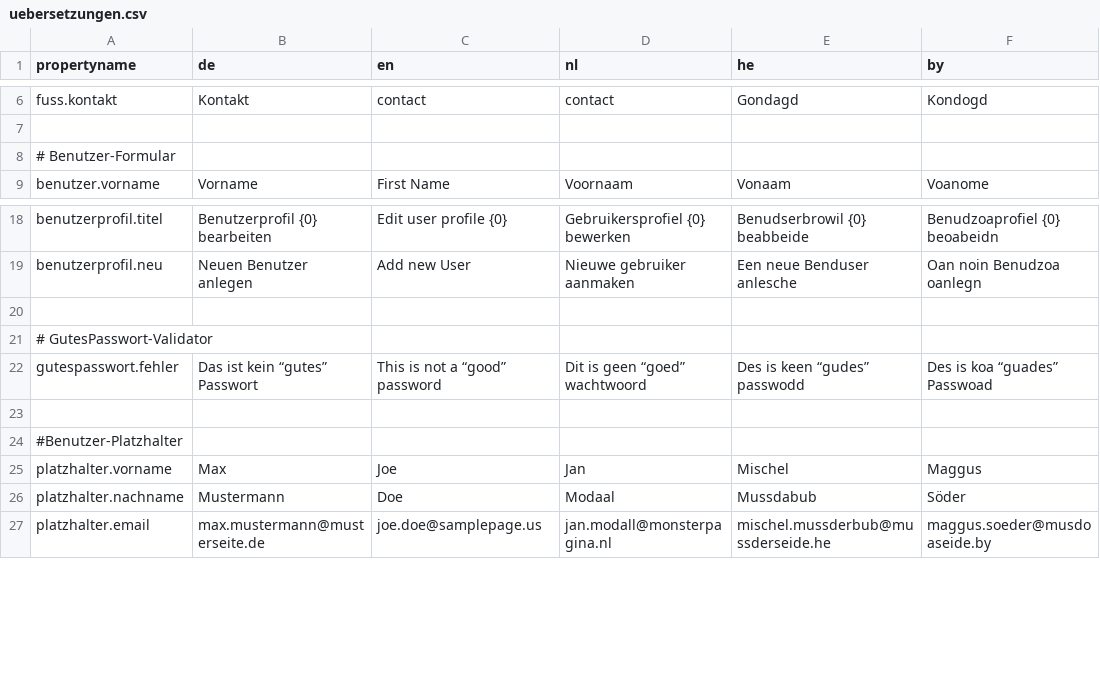
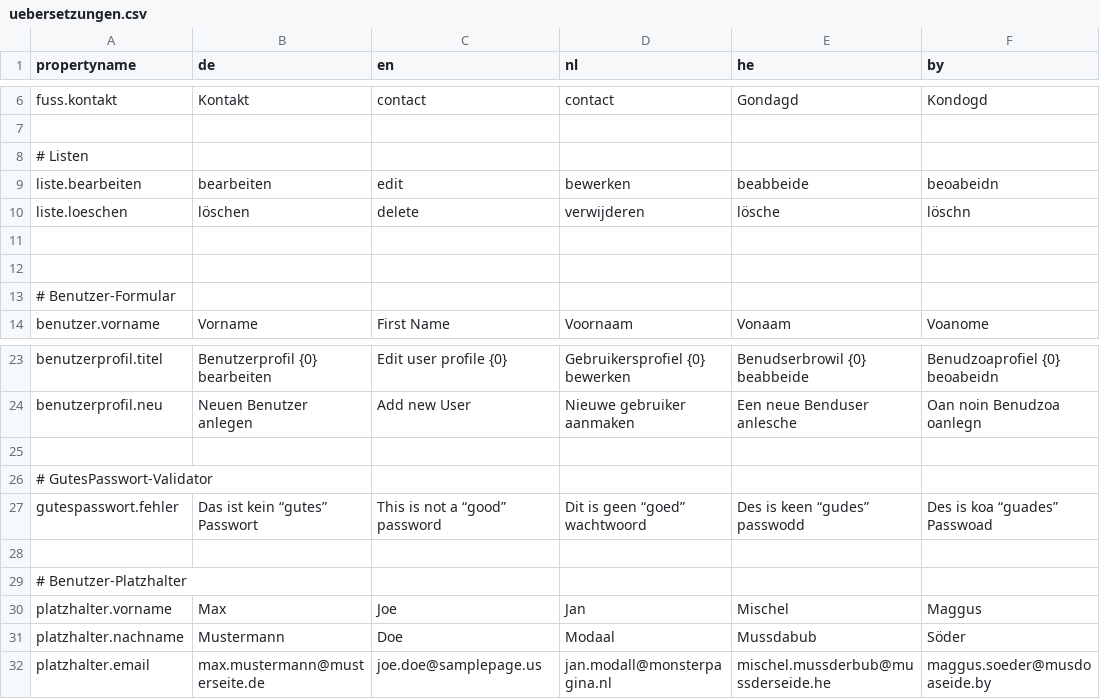
Before and after one commit to djthomann/MI-Fahrzentrale, a CSV file: uebersetzungen.csv, drawn as a sheet; only a part is shown, gaps mark what is left out; the diff covers the shown part only.

```diff
--- a/uebersetzungen.csv
+++ b/uebersetzungen.csv
@@ -7,2 +7,7 @@ fuss.kontakt,Kontakt,contact,contact,Gondagd,Kondogd
 ,,,,,
+# Listen,,,,,
+liste.bearbeiten,bearbeiten,edit,bewerken,beabbeide,beoabeidn
+liste.loeschen,löschen,delete,verwijderen,lösche,löschn
+,,,,,
+,,,,,
 # Benutzer-Formular,,,,,
@@ -23,3 +28,3 @@ gutespasswort.fehler,Das ist kein “gutes” Passwort,This is not a “good”
 ,,,,,
-#Benutzer-Platzhalter,,,,,
+# Benutzer-Platzhalter,,,,,
 platzhalter.vorname,Max,Joe,Jan,Mischel,Maggus
```
Also changed, not shown: 29 added rows and 13 edited cells elsewhere in this file, 6 other files.
